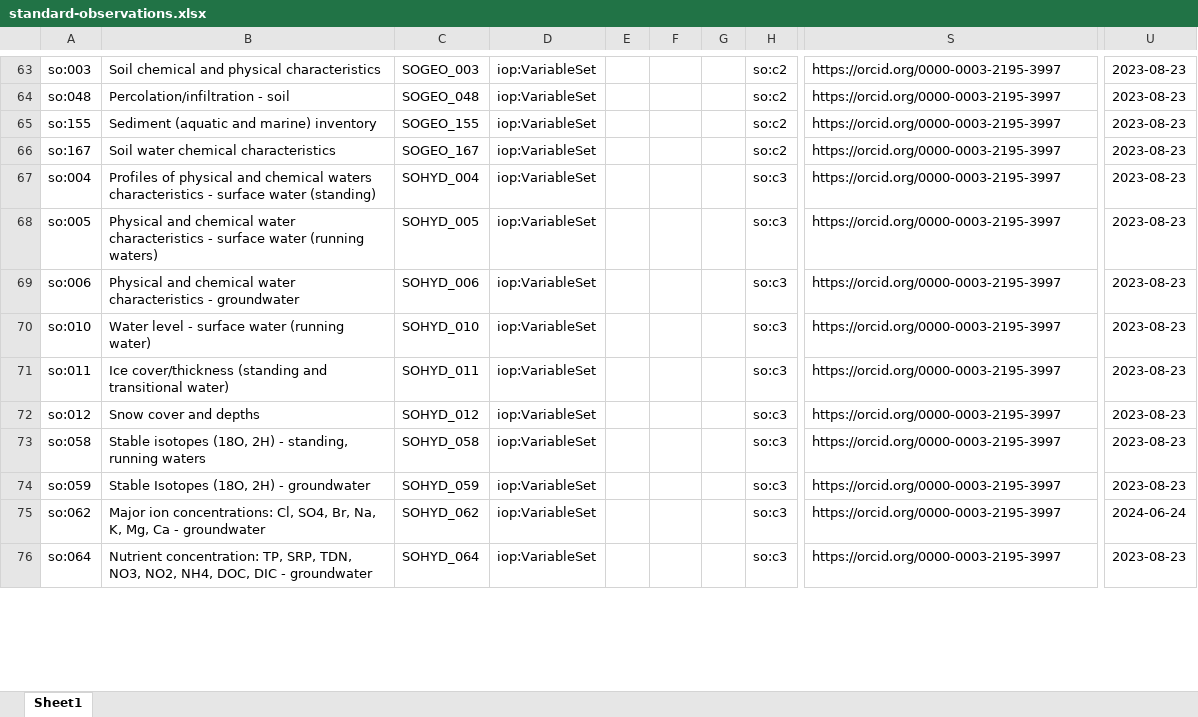
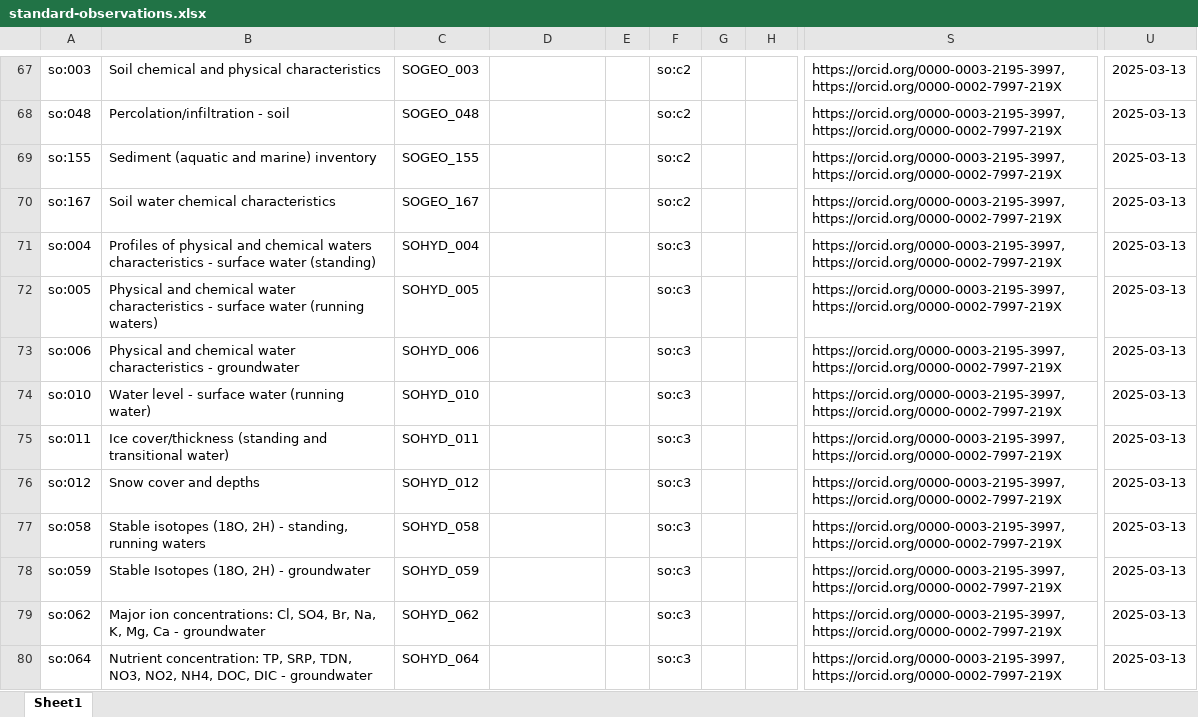
Before and after one commit to LTER-Europe/SO, an Excel workbook: standard-observations.xlsx, sheet Sheet1, drawn as a sheet; only a part is shown, gaps mark what is left out; values as stored, in another font and other column widths than the file's, no borders; addresses are those after the commit; the diff covers the shown part only; the diff names each change by its address in the sheet, - before the commit and + after, or states it on an @@ line.

```diff
--- a/standard-observations.xlsx (sheet Sheet1)
+++ b/standard-observations.xlsx (sheet Sheet1)
-D67:D80: iop:VariableSet
+D67:D80: (empty)
-F67:F70: (empty)
+F67:F70: so:c2
-H67:H70: so:c2
+H67:H70: (empty)
-S67:S80: https://orcid.org/0000-0003-2195-3997
+S67:S80: https://orcid.org/0000-0003-2195-3997,https://orcid.org/0000-0002-7997-219X
-U67:U78: 2023-08-23
+U67:U78: 2025-03-13
-F71:F80: (empty)
+F71:F80: so:c3
-H71:H80: so:c3
+H71:H80: (empty)
-U79: 2024-06-24
+U79: 2025-03-13
-U80: 2023-08-23
+U80: 2025-03-13
```
Also changed, not shown: 4 added rows and 277 edited cells elsewhere in this sheet.
